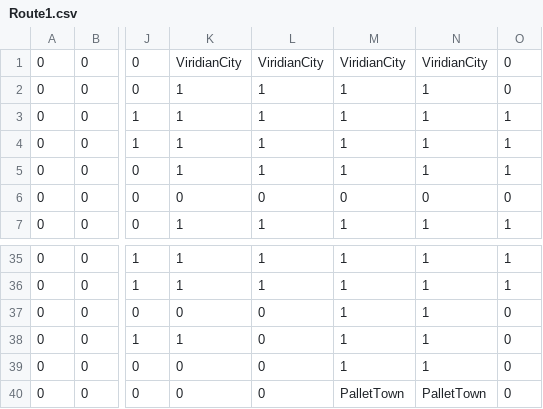
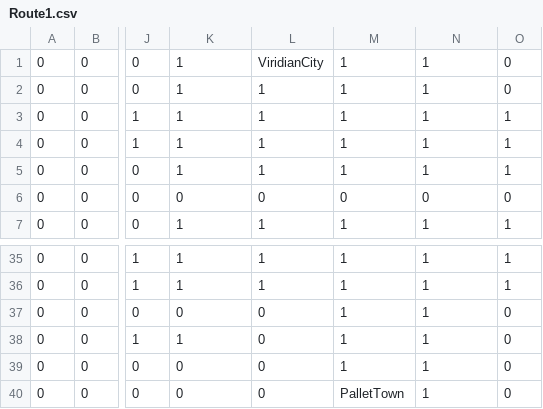
Before and after one commit to Alecrow/Pokemon, a CSV file: map/matrices/Route1.csv, drawn as a sheet; only a part is shown, gaps mark what is left out; the diff names each change by its address in the sheet, - before the commit and + after, or states it on an @@ line.

```diff
--- a/map/matrices/Route1.csv
+++ b/map/matrices/Route1.csv
-K1: ViridianCity
+K1: 1
-M1: ViridianCity
+M1: 1
-N1: ViridianCity
+N1: 1
-N40: PalletTown
+N40: 1
```
Also changed, not shown: map/matrices/PewterCity.csv, map/matrices/Route2_North.csv, 6 other files.
